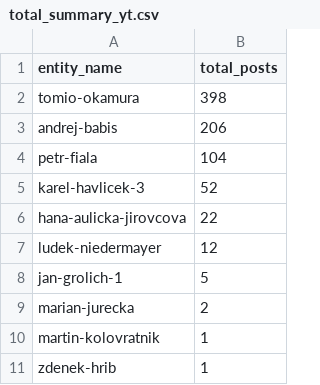
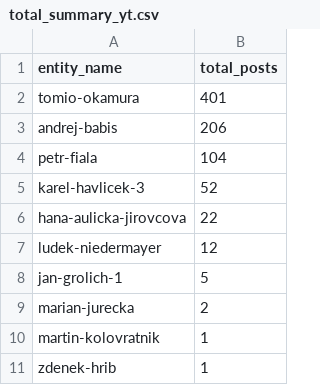
Before and after one commit to opop999/election_monitoring_social_media_communication, a CSV file: data/summary_tables/total_summary_yt.csv, drawn as a sheet.

```diff
--- a/data/summary_tables/total_summary_yt.csv
+++ b/data/summary_tables/total_summary_yt.csv
@@ -1,3 +1,3 @@
 entity_name,total_posts
-tomio-okamura,398
+tomio-okamura,401
 andrej-babis,206
```
Also changed, not shown: data/summary_tables/time_summary_tw.csv, data/summary_tables/time_summary_yt.csv, 23 other files.
